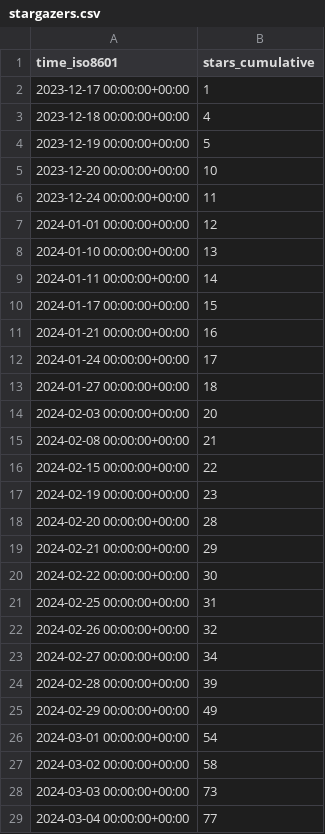
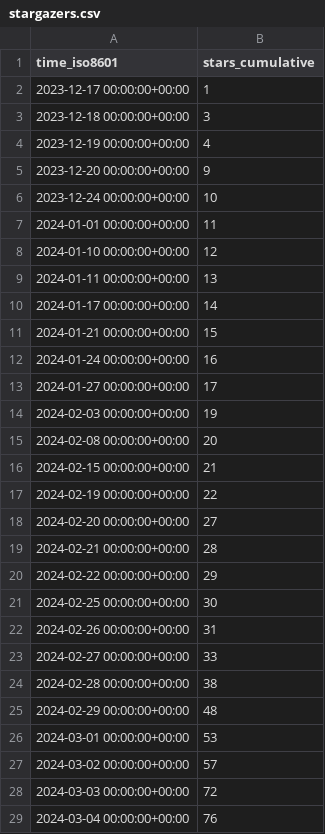
Before and after one commit to Feel-ix-343/markdown-oxide, a CSV file: Feel-ix-343/markdown-oxide/ghrs-data/stargazers.csv, drawn as a sheet; only a part is shown; the diff covers the shown part only.

```diff
--- a/Feel-ix-343/markdown-oxide/ghrs-data/stargazers.csv
+++ b/Feel-ix-343/markdown-oxide/ghrs-data/stargazers.csv
@@ -2,28 +2,28 @@ time_iso8601,stars_cumulative
 2023-12-17 00:00:00+00:00,1
-2023-12-18 00:00:00+00:00,4
-2023-12-19 00:00:00+00:00,5
-2023-12-20 00:00:00+00:00,10
-2023-12-24 00:00:00+00:00,11
-2024-01-01 00:00:00+00:00,12
-2024-01-10 00:00:00+00:00,13
-2024-01-11 00:00:00+00:00,14
-2024-01-17 00:00:00+00:00,15
-2024-01-21 00:00:00+00:00,16
-2024-01-24 00:00:00+00:00,17
-2024-01-27 00:00:00+00:00,18
-2024-02-03 00:00:00+00:00,20
-2024-02-08 00:00:00+00:00,21
-2024-02-15 00:00:00+00:00,22
-2024-02-19 00:00:00+00:00,23
-2024-02-20 00:00:00+00:00,28
-2024-02-21 00:00:00+00:00,29
-2024-02-22 00:00:00+00:00,30
-2024-02-25 00:00:00+00:00,31
-2024-02-26 00:00:00+00:00,32
-2024-02-27 00:00:00+00:00,34
-2024-02-28 00:00:00+00:00,39
-2024-02-29 00:00:00+00:00,49
-2024-03-01 00:00:00+00:00,54
-2024-03-02 00:00:00+00:00,58
-2024-03-03 00:00:00+00:00,73
-2024-03-04 00:00:00+00:00,77
+2023-12-18 00:00:00+00:00,3
+2023-12-19 00:00:00+00:00,4
+2023-12-20 00:00:00+00:00,9
+2023-12-24 00:00:00+00:00,10
+2024-01-01 00:00:00+00:00,11
+2024-01-10 00:00:00+00:00,12
+2024-01-11 00:00:00+00:00,13
+2024-01-17 00:00:00+00:00,14
+2024-01-21 00:00:00+00:00,15
+2024-01-24 00:00:00+00:00,16
+2024-01-27 00:00:00+00:00,17
+2024-02-03 00:00:00+00:00,19
+2024-02-08 00:00:00+00:00,20
+2024-02-15 00:00:00+00:00,21
+2024-02-19 00:00:00+00:00,22
+2024-02-20 00:00:00+00:00,27
+2024-02-21 00:00:00+00:00,28
+2024-02-22 00:00:00+00:00,29
+2024-02-25 00:00:00+00:00,30
+2024-02-26 00:00:00+00:00,31
+2024-02-27 00:00:00+00:00,33
+2024-02-28 00:00:00+00:00,38
+2024-02-29 00:00:00+00:00,48
+2024-03-01 00:00:00+00:00,53
+2024-03-02 00:00:00+00:00,57
+2024-03-03 00:00:00+00:00,72
+2024-03-04 00:00:00+00:00,76
```
Also changed, not shown: 1 added row and 23 edited cells elsewhere in this file.
